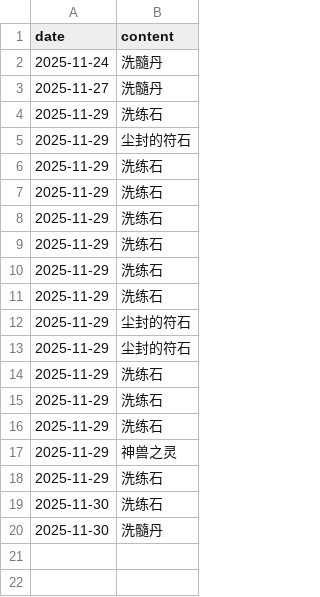
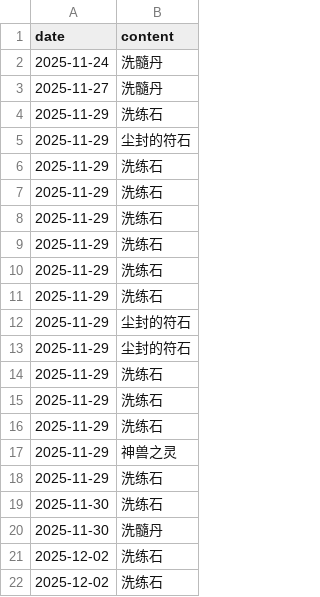
Before and after one commit to ShangJiaZheng/ShenwuMemo, a CSV file: data/guard_inputs.csv, drawn as a sheet; the diff names each change by its address in the sheet, - before the commit and + after, or states it on an @@ line.

```diff
--- a/data/guard_inputs.csv
+++ b/data/guard_inputs.csv
+row 21: 2025-12-02 | 洗练石
+row 22: 2025-12-02 | 洗练石
```
Also changed, not shown: data/checkboxes.csv, data/data.csv, 3 other files.
